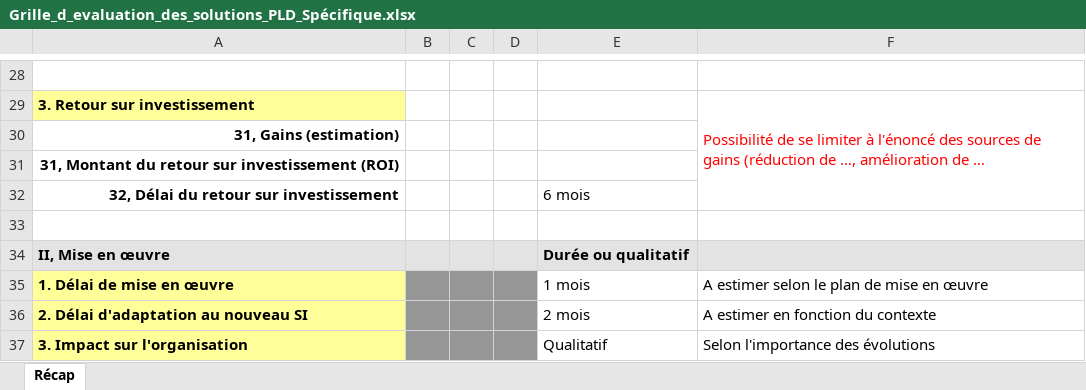
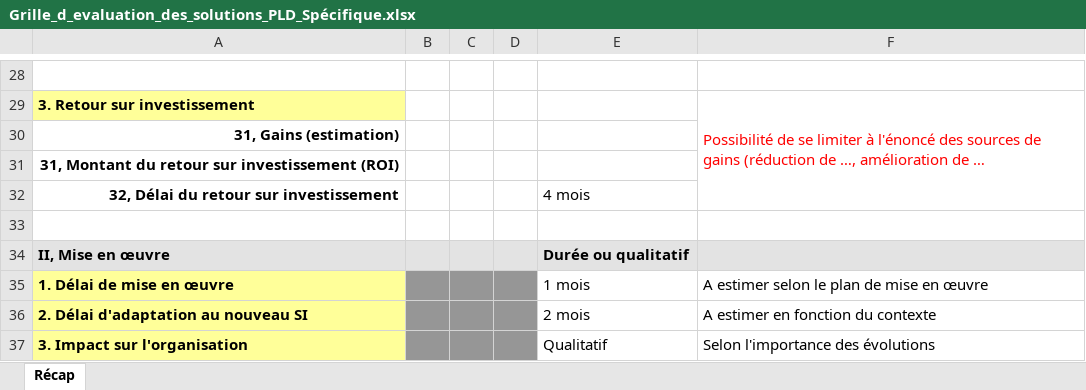
Before and after one commit to arcticless/PLD_SPIE, an Excel workbook: Dossier 4 - Choix de solution/Grille_d_evaluation_des_solutions_PLD_Spécifique.xlsx, sheet Récap, drawn as a sheet; only a part is shown, gaps mark what is left out; values as stored, in another font and other column widths than the file's, no borders; the diff names each change by its address in the sheet, - before the commit and + after, or states it on an @@ line.

Commit message:
Correction durée de retour sur invest. spécifique

```diff
--- a/Dossier 4 - Choix de solution/Grille_d_evaluation_des_solutions_PLD_Spécifique.xlsx (sheet Récap)
+++ b/Dossier 4 - Choix de solution/Grille_d_evaluation_des_solutions_PLD_Spécifique.xlsx (sheet Récap)
-E32: 6 mois
+E32: 4 mois
```
